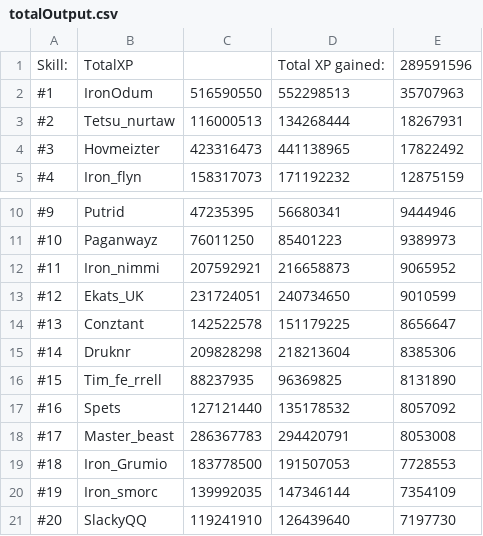
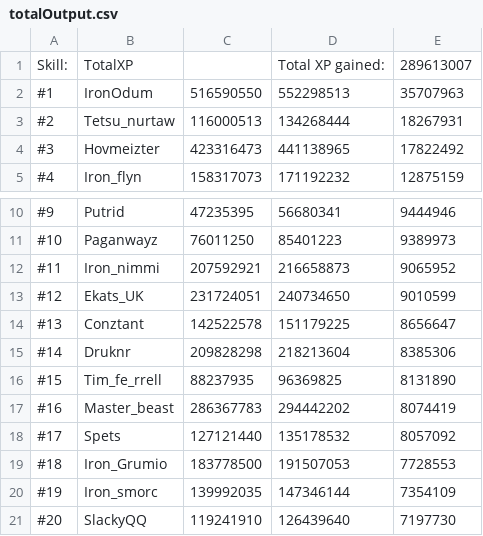
Before and after one commit to FloydvanHassel/SoloHelmsLogs, a CSV file: totalOutput.csv, drawn as a sheet; only a part is shown, gaps mark what is left out.

```diff
--- a/totalOutput.csv
+++ b/totalOutput.csv
@@ -1,2 +1,2 @@
-Skill:,TotalXP,,Total XP gained:,289591596
+Skill:,TotalXP,,Total XP gained:,289613007
 #1,IronOdum,516590550,552298513,35707963
@@ -16,4 +16,4 @@ Skill:,TotalXP,,Total XP gained:,289591596
 #15,Tim_fe_rrell,88237935,96369825,8131890
-#16,Spets,127121440,135178532,8057092
-#17,Master_beast,286367783,294420791,8053008
+#16,Master_beast,286367783,294442202,8074419
+#17,Spets,127121440,135178532,8057092
 #18,Iron_Grumio,183778500,191507053,7728553
```
Also changed, not shown: 44 other files.
